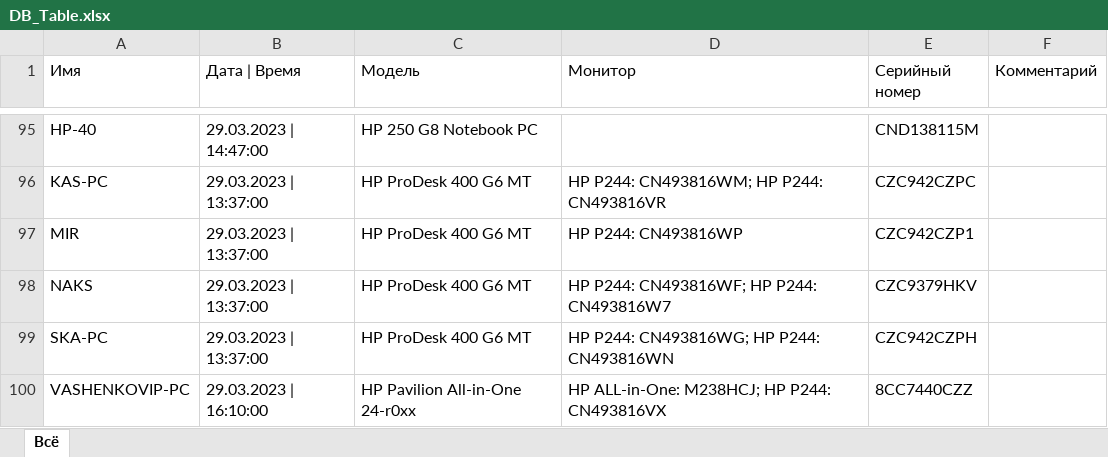
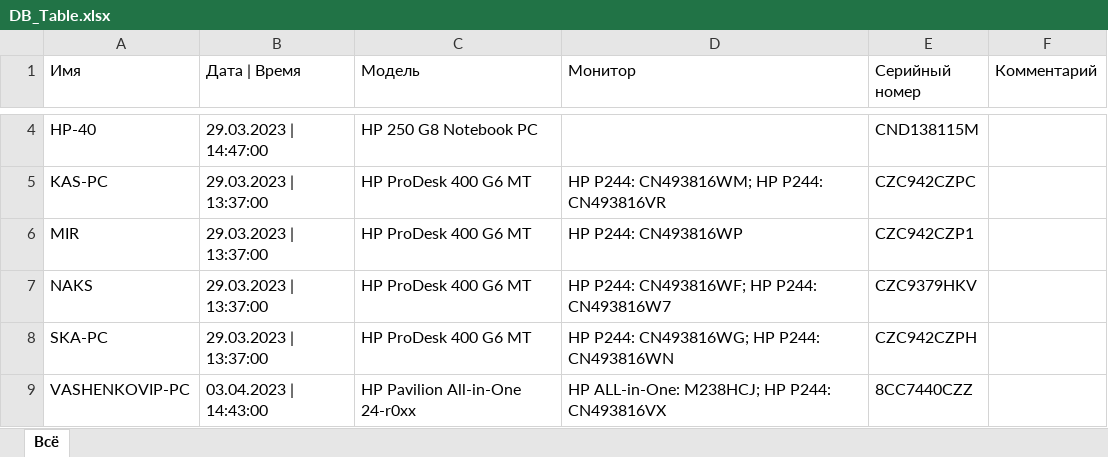
Before and after one commit to bob0kaaa/nodejs, an Excel workbook: Excel/DB_Table.xlsx, sheet Всё, drawn as a sheet; only a part is shown, gaps mark what is left out; values as stored, in another font and other column widths than the file's, no borders; addresses are those after the commit; the diff covers the shown part only; the diff names each change by its address in the sheet, - before the commit and + after, or states it on an @@ line.

```diff
--- a/Excel/DB_Table.xlsx (sheet Всё)
+++ b/Excel/DB_Table.xlsx (sheet Всё)
-B9 (Дата | Время): 29.03.2023 | 16:10:00
+B9 (Дата | Время): 03.04.2023 | 14:43:00
```
Also changed, not shown: 91 removed rows elsewhere in this sheet, 1 other file.
